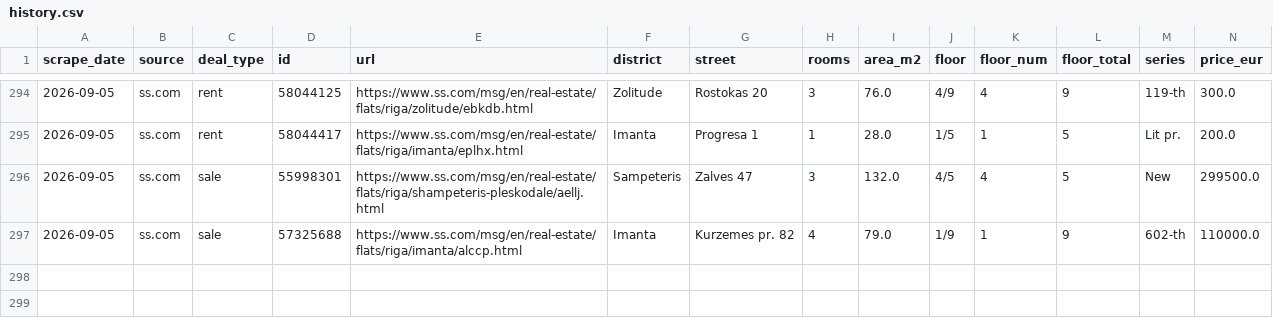
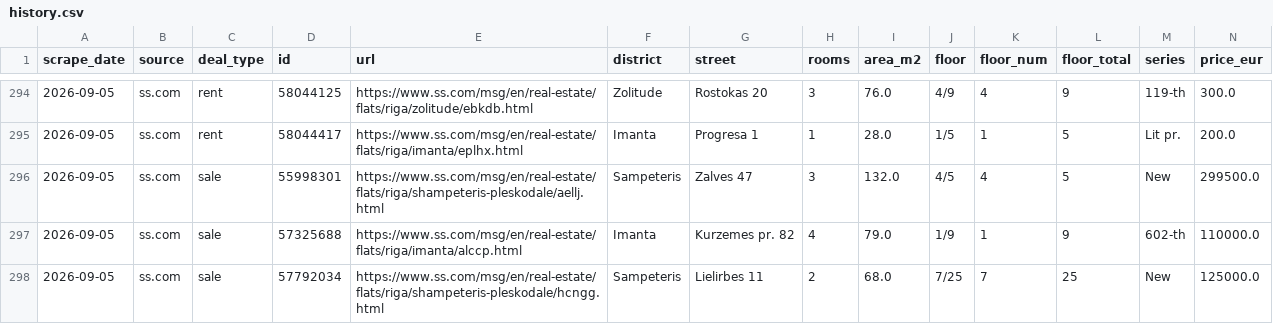
Before and after one commit to RHauslers/riga-flat-deals, a CSV file: data/history.csv, drawn as a sheet; only a part is shown, gaps mark what is left out; rows hold the shown columns only; the diff names each change by its address in the sheet, - before the commit and + after, or states it on an @@ line.

```diff
--- a/data/history.csv
+++ b/data/history.csv
+row 298: 2026-09-05 | ss.com | sale | 57792034 | https://www.ss.com/msg/en/real-estate/flats/riga/shampeteris-pleskodale/hcngg.html | Sampeteris | Lielirbes 11 | 2 | 68.0 | 7/25 | 7 | 25 | New | 125000.0
```
Also changed, not shown: 1 other file.
